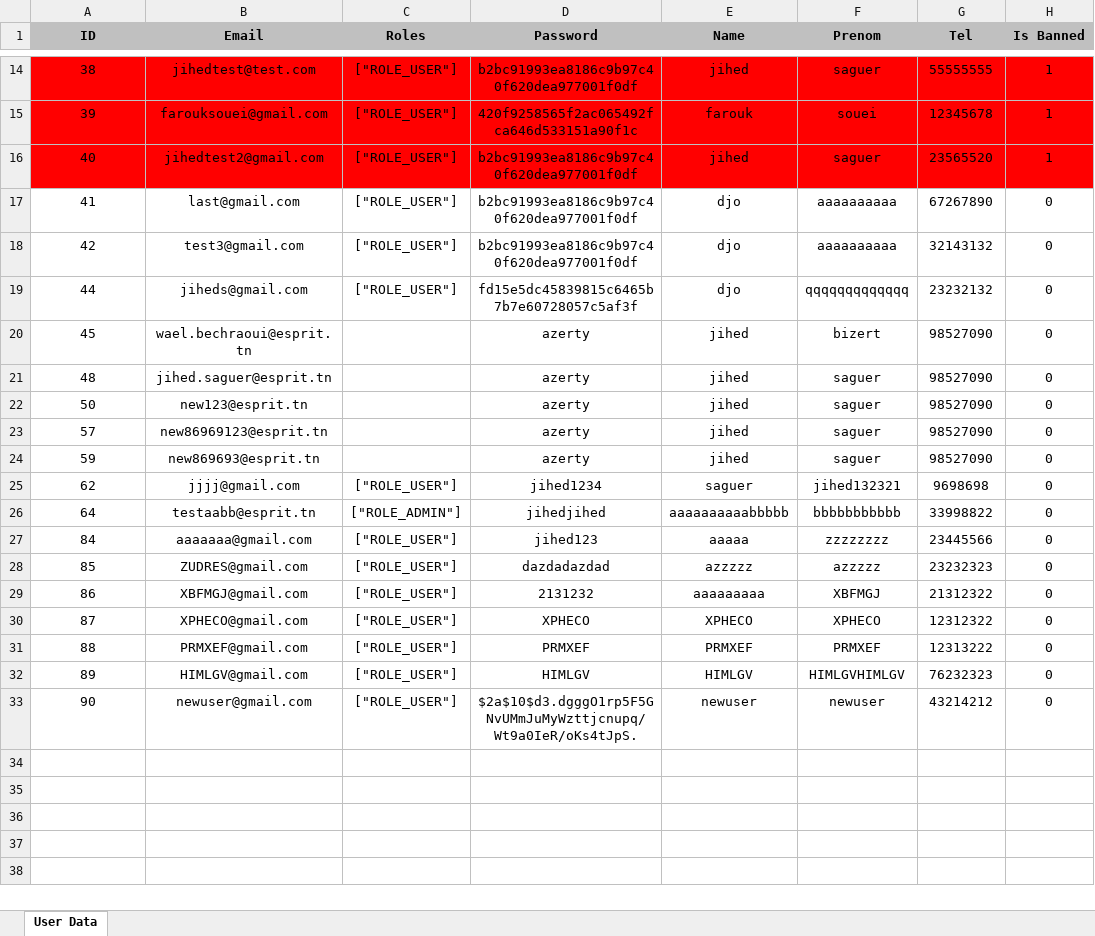
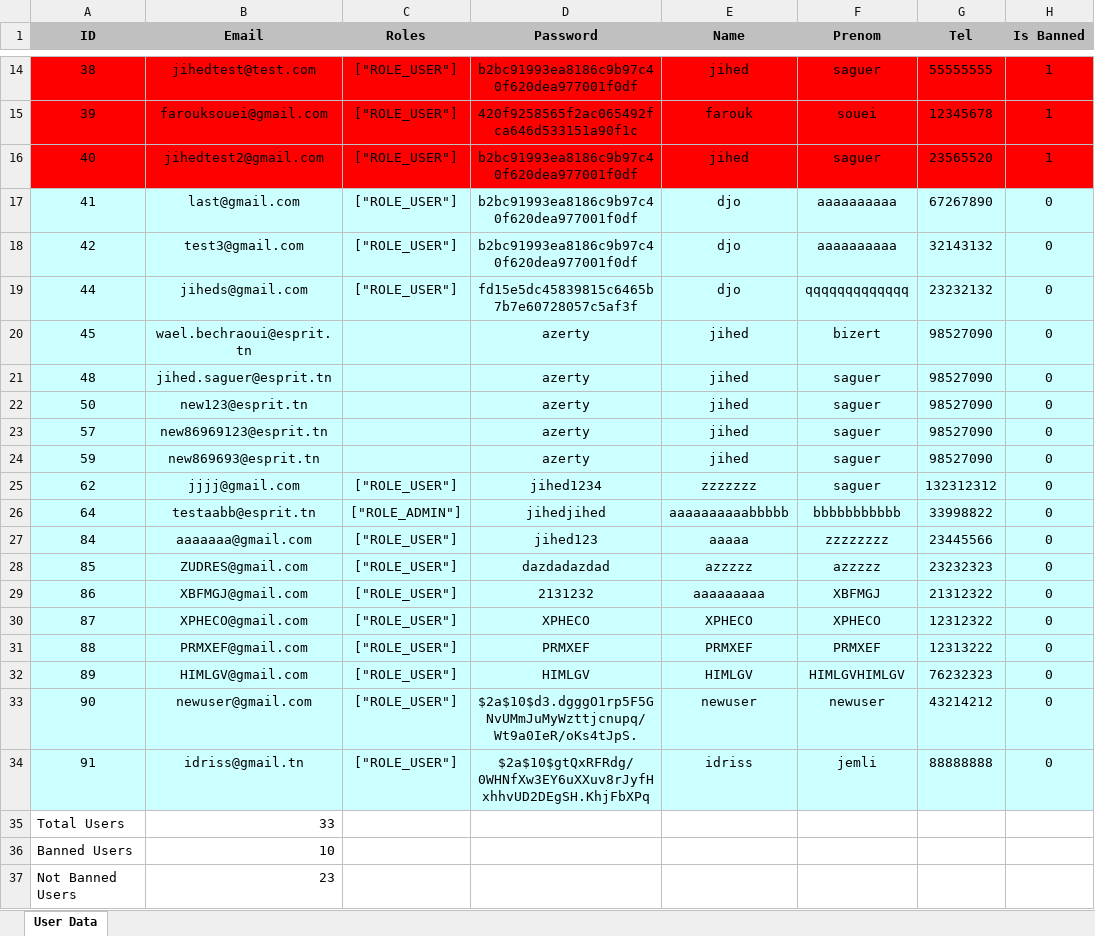
Before and after one commit to jihedsaguer/PidevJava, an Excel workbook: user_data.xlsx, sheet User Data, drawn as a sheet; only a part is shown, gaps mark what is left out; values as stored, in another font and other column widths than the file's, no borders; the diff covers the shown part only; the diff names each change by its address in the sheet, - before the commit and + after, or states it on an @@ line.

```diff
--- a/user_data.xlsx (sheet User Data)
+++ b/user_data.xlsx (sheet User Data)
-A17:H33 fill: none
+A17:H33 fill: #CCFFFF
-E25 (Name): saguer
+E25 (Name): zzzzzzz
-F25 (Prenom): jihed132321
+F25 (Prenom): saguer
-G25 (Tel): 9698698
+G25 (Tel): 132312312
+row 34: 91 | idriss@gmail.tn | ["ROLE_USER"] | $2a$10$gtQxRFRdg/0WHNfXw3EY6uXXuv8rJyfHxhhvUD2DEgSH.KhjFbXPq | idriss | jemli | 88888888 | 0
+row 35: Total Users | 33
+row 36: Banned Users | 10
+row 37: Not Banned Users | 23
```
Also changed, not shown: cell formats elsewhere in this sheet, 9 other files.
